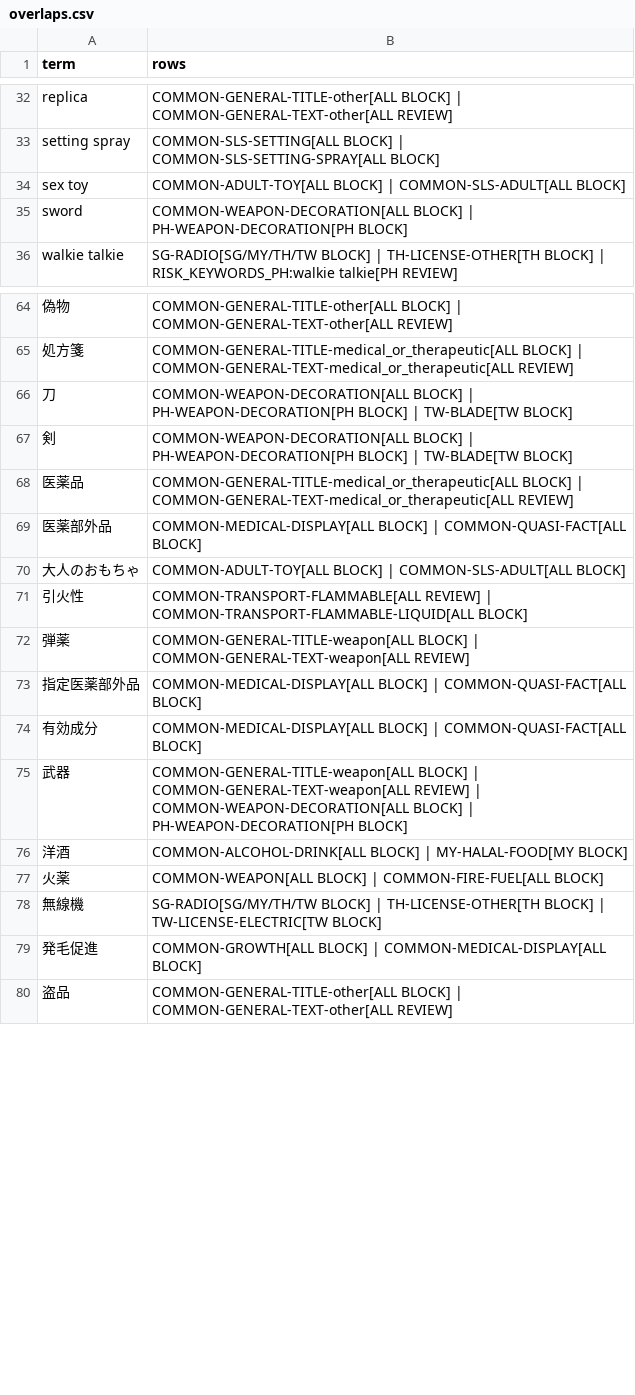
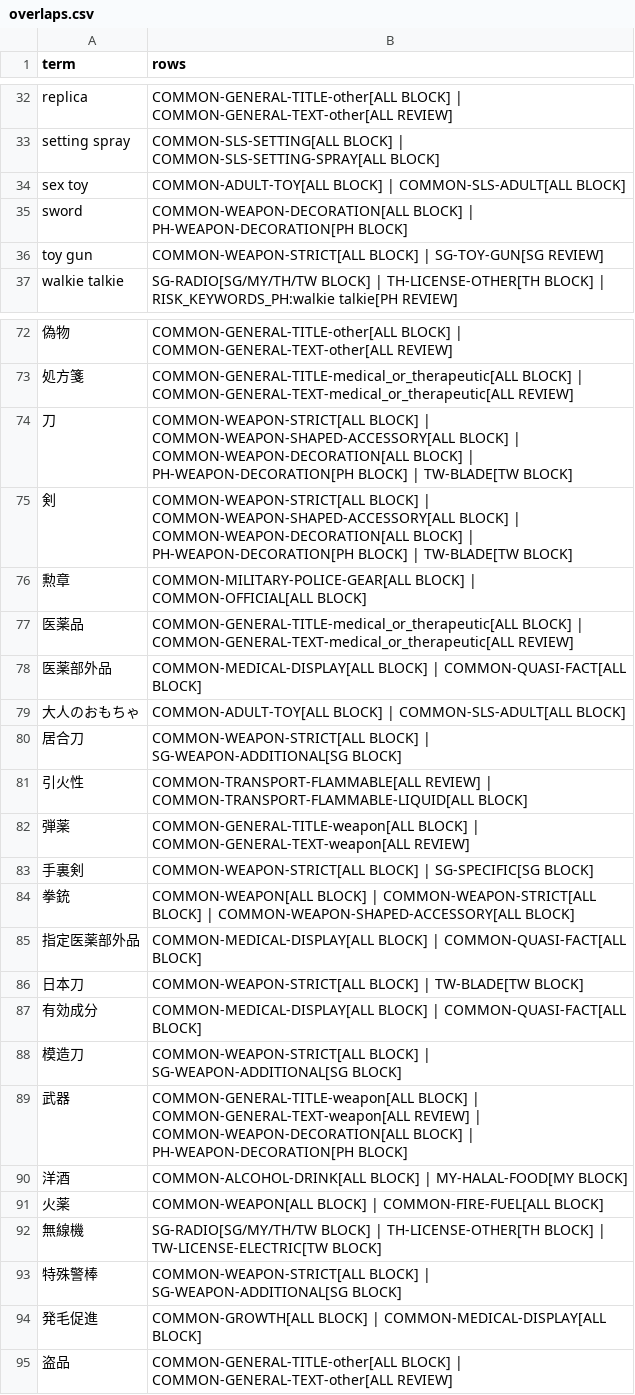
Before and after one commit to hagiwara777/shopee-expansion-tool, a CSV file: NG/overlaps.csv, drawn as a sheet; only a part is shown, gaps mark what is left out; addresses are those after the commit; the diff covers the shown part only; the diff names each change by its address in the sheet, - before the commit and + after, or states it on an @@ line.

```diff
--- a/NG/overlaps.csv
+++ b/NG/overlaps.csv
+row 36: toy gun | COMMON-WEAPON-STRICT[ALL BLOCK] | SG-TOY-GUN[SG REVIEW]
-B74:B75 (rows): COMMON-WEAPON-DECORATION[ALL BLOCK]…
+B74:B75 (rows): COMMON-WEAPON-STRICT[ALL BLOCK] | COMMON-WEAPON-SHAPED-ACCESSORY[ALL BLOCK] | COMMON-WEAPON-DECORATION[ALL BLOCK]…
+row 76: 勲章 | COMMON-MILITARY-POLICE-GEAR[ALL BLOCK] | COMMON-OFFICIAL[ALL BLOCK]
+row 80: 居合刀 | COMMON-WEAPON-STRICT[ALL BLOCK] | SG-WEAPON-ADDITIONAL[SG BLOCK]
+row 83: 手裏剣 | COMMON-WEAPON-STRICT[ALL BLOCK] | SG-SPECIFIC[SG BLOCK]
+row 84: 拳銃 | COMMON-WEAPON[ALL BLOCK] | COMMON-WEAPON-STRICT[ALL BLOCK] | COMMON-WEAPON-SHAPED-ACCESSORY[ALL BLOCK]
+row 86: 日本刀 | COMMON-WEAPON-STRICT[ALL BLOCK] | TW-BLADE[TW BLOCK]
+row 88: 模造刀 | COMMON-WEAPON-STRICT[ALL BLOCK] | SG-WEAPON-ADDITIONAL[SG BLOCK]
+row 93: 特殊警棒 | COMMON-WEAPON-STRICT[ALL BLOCK] | SG-WEAPON-ADDITIONAL[SG BLOCK]
```
Also changed, not shown: 11 added rows and 2 edited cells elsewhere in this file, NG/ledger.csv, 9 other files.
